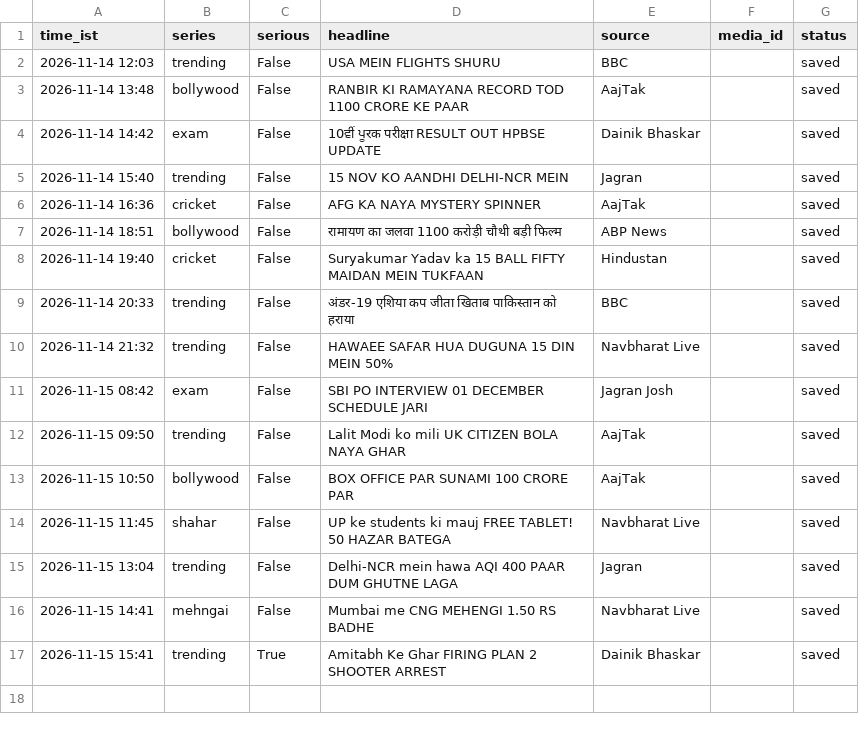
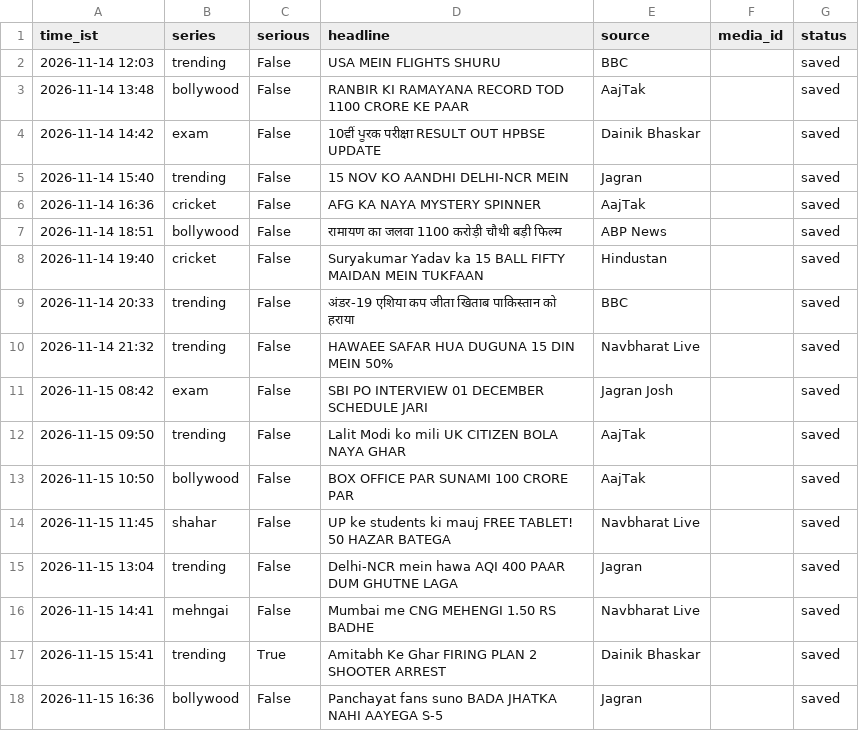
Before and after one commit to rameshprasad8218-lgtm/single-society-bot, a CSV file: data/log.csv, drawn as a sheet; the diff names each change by its address in the sheet, - before the commit and + after, or states it on an @@ line.

Commit message:
log 1636_bollywood saved

```diff
--- a/data/log.csv
+++ b/data/log.csv
+row 18: 2026-11-15 16:36 | bollywood | False | Panchayat fans suno BADA JHATKA NAHI AAYEGA S-5 | Jagran |  | saved
```
